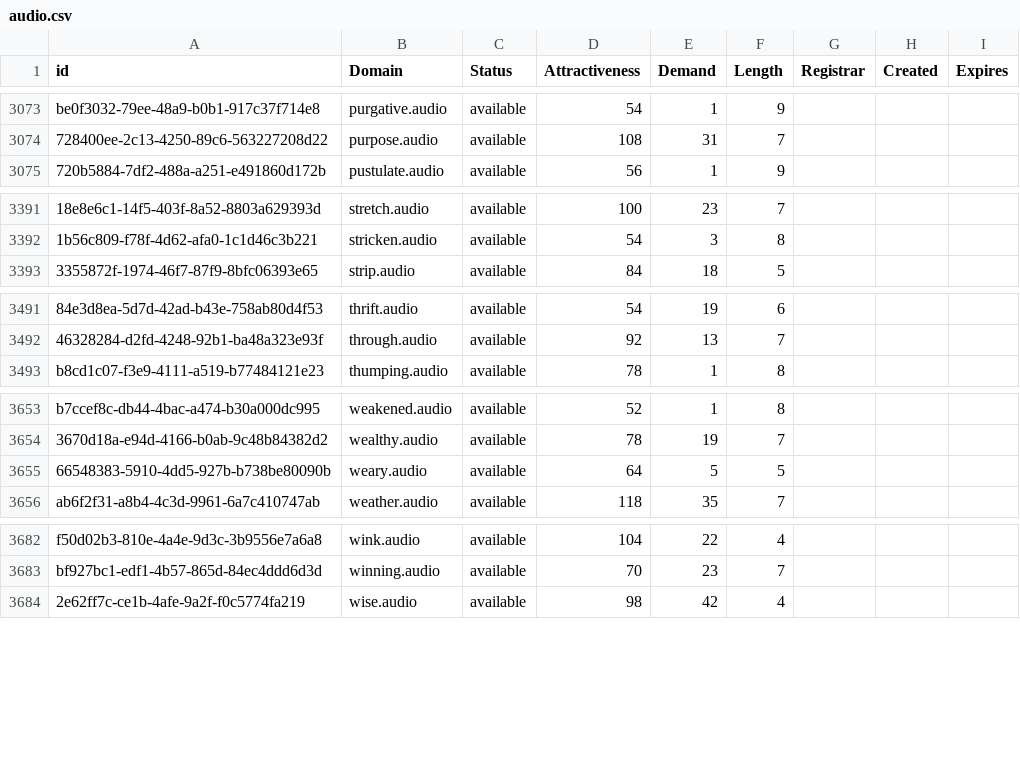
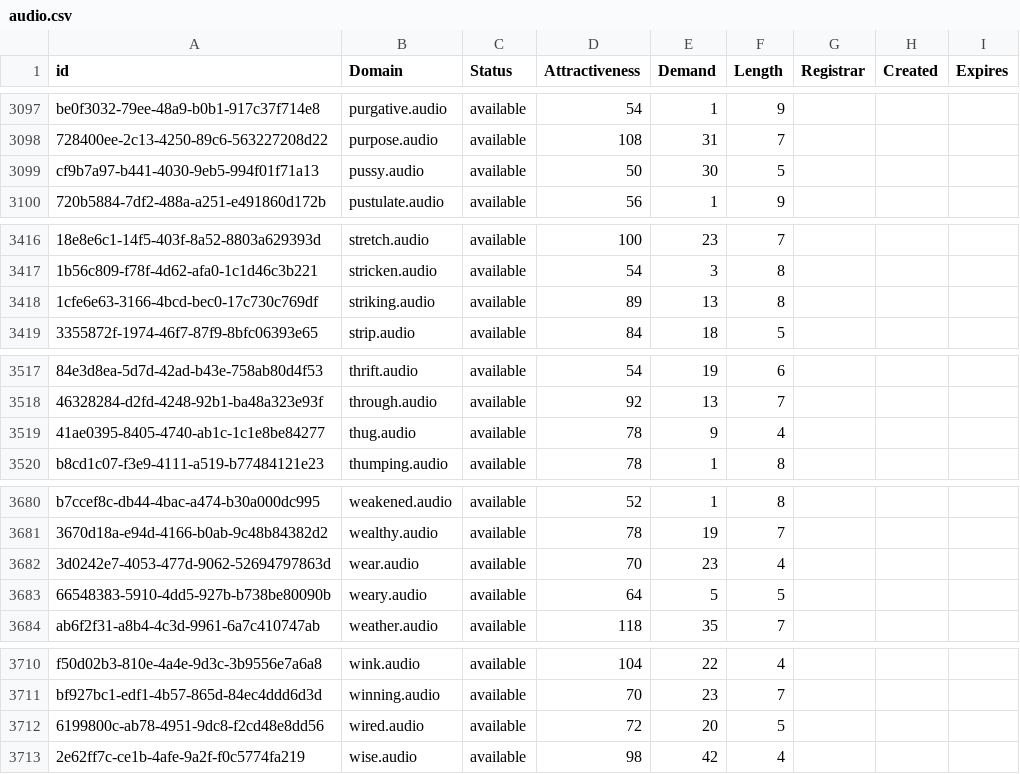
Before and after one commit to UniqueDomains/audio-oneword-domains, a CSV file: audio.csv, drawn as a sheet; only a part is shown, gaps mark what is left out; the diff covers the shown part only; the diff names each change by its address in the sheet, - before the commit and + after, or states it on an @@ line.

```diff
--- a/audio.csv
+++ b/audio.csv
+row 3099: cf9b7a97-b441-4030-9eb5-994f01f71a13 | pussy.audio | available | 50 | 30 | 5
+row 3418: 1cfe6e63-3166-4bcd-bec0-17c730c769df | striking.audio | available | 89 | 13 | 8
+row 3519: 41ae0395-8405-4740-ab1c-1c1e8be84277 | thug.audio | available | 78 | 9 | 4
+row 3682: 3d0242e7-4053-477d-9062-52694797863d | wear.audio | available | 70 | 23 | 4
+row 3712: 6199800c-ab78-4951-9dc8-f2cd48e8dd56 | wired.audio | available | 72 | 20 | 5
```
Also changed, not shown: 26 added rows and 1 edited cell elsewhere in this file, 2 other files.
